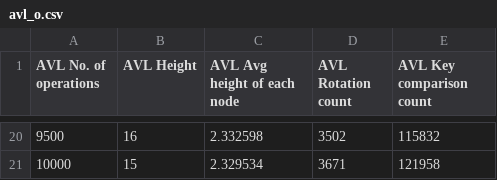
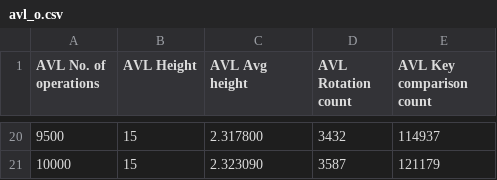
Before and after one commit to dhairyakhale/Treap-and-Comparisons, a CSV file: Analysis/avl_o.csv, drawn as a sheet; only a part is shown, gaps mark what is left out; the diff covers the shown part only.

```diff
--- a/Analysis/avl_o.csv
+++ b/Analysis/avl_o.csv
@@ -1 +1 @@
-AVL No. of operations,AVL Height,AVL Avg height of each node,AVL Rotation count,AVL Key comparison count
+AVL No. of operations,AVL Height,AVL Avg height,AVL Rotation count,AVL Key comparison count
@@ -20,2 +20,2 @@ AVL No. of operations,AVL Height,AVL Avg height of each node,AVL Rotation count,
-9500,16,2.332598,3502,115832
-10000,15,2.329534,3671,121958
+9500,15,2.317800,3432,114937
+10000,15,2.323090,3587,121179
```
Also changed, not shown: 63 edited cells elsewhere in this file, Analysis/bst_o.csv, Analysis/treap_o.csv, 25 other files.
